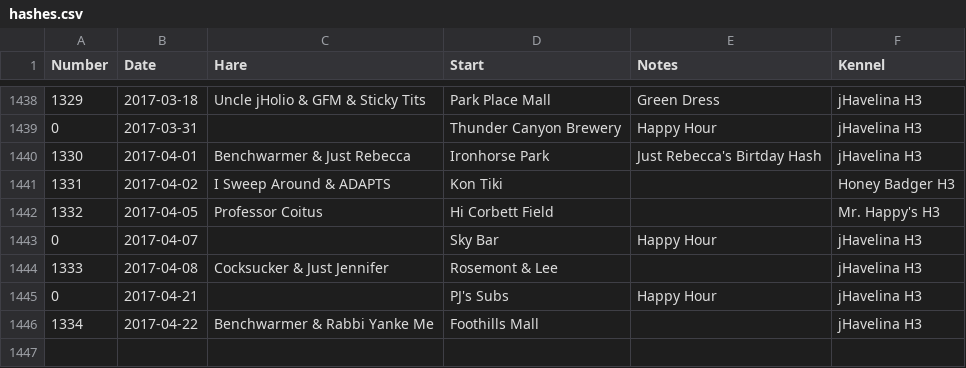
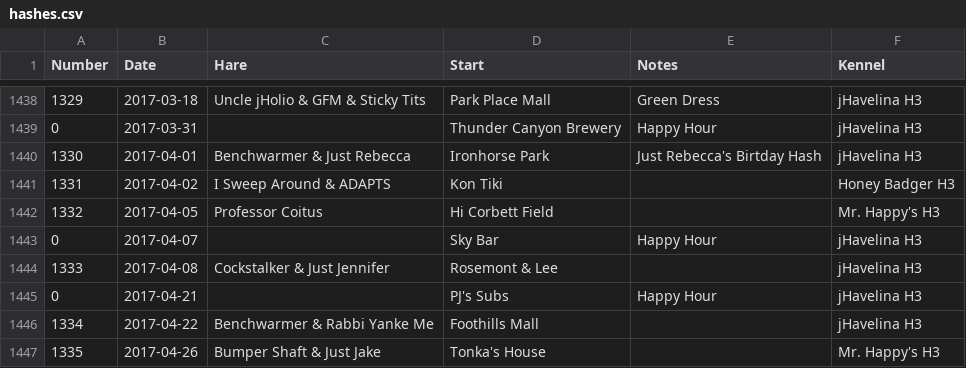
Before and after one commit to weaverba137/weaverba137.github.io, a CSV file: lib/hashes.csv, drawn as a sheet; only a part is shown, gaps mark what is left out.

Commit message:
update hashes

```diff
--- a/lib/hashes.csv
+++ b/lib/hashes.csv
@@ -1443,4 +1443,5 @@ Number,Date,Hare,Start,Notes,Kennel
 0,2017-04-07,,Sky Bar,Happy Hour,jHavelina H3
-1333,2017-04-08,Cocksucker & Just Jennifer,Rosemont & Lee,,jHavelina H3
+1333,2017-04-08,Cockstalker & Just Jennifer,Rosemont & Lee,,jHavelina H3
 0,2017-04-21,,PJ's Subs,Happy Hour,jHavelina H3
 1334,2017-04-22,Benchwarmer & Rabbi Yanke Me,Foothills Mall,,jHavelina H3
+1335,2017-04-26,Bumper Shaft & Just Jake,Tonka's House,,Mr. Happy's H3
```
